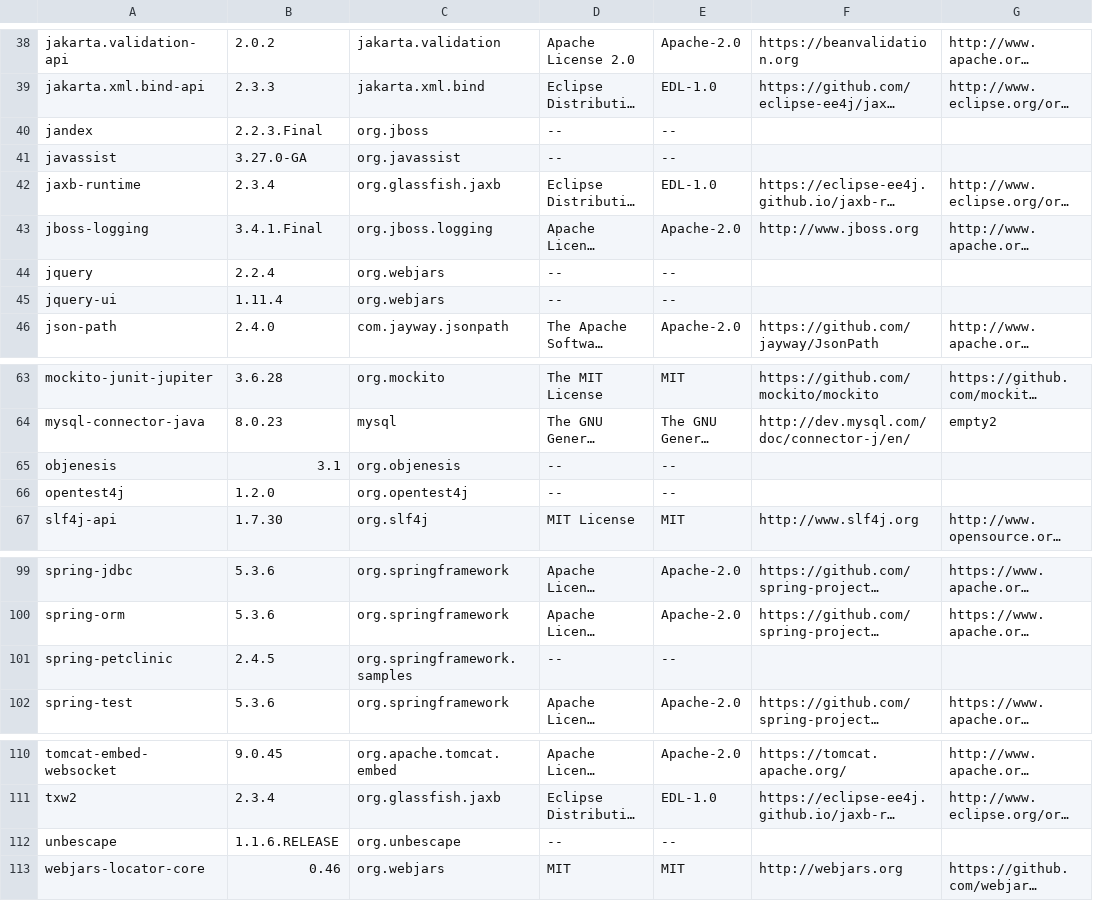
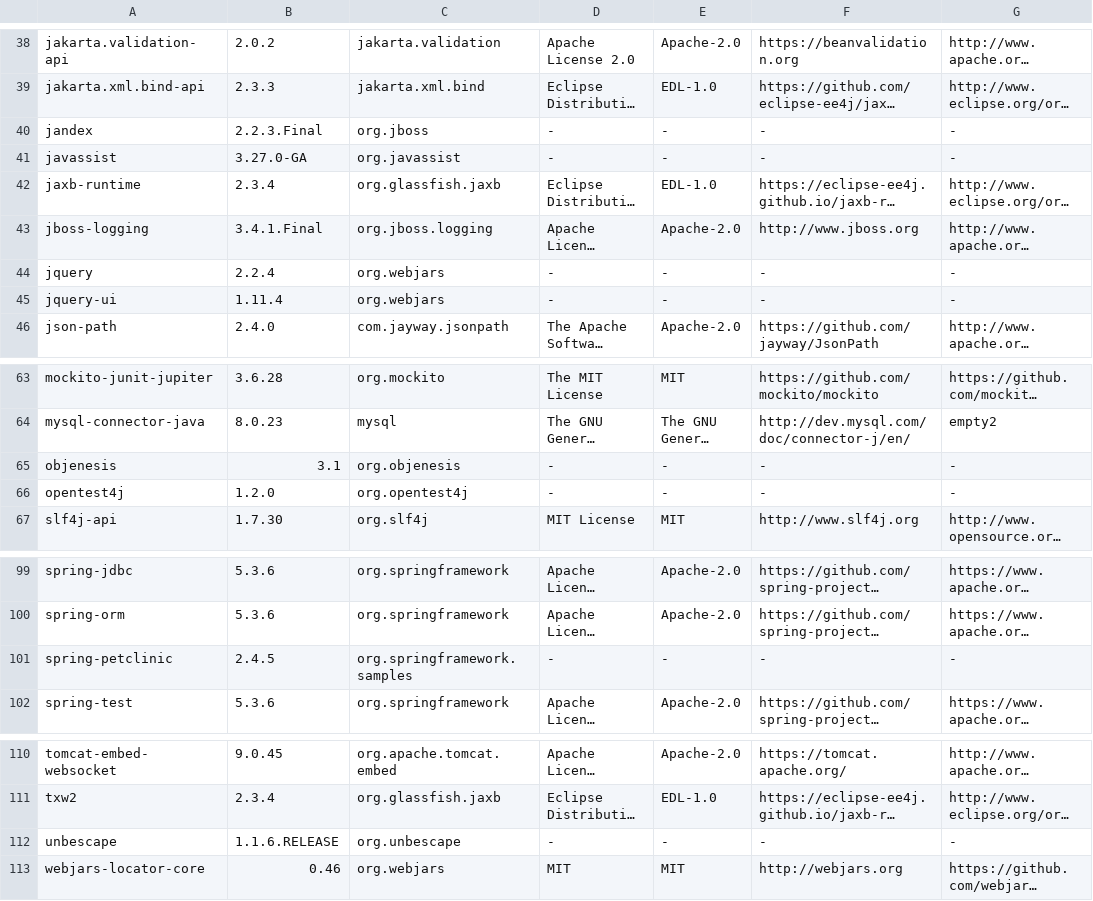
Before and after one commit to Kurii957/license-listing, a CSV file: files/output.csv, drawn as a sheet; only a part is shown, gaps mark what is left out; long unchanged cells end in …; the diff covers the shown part only; the diff names each change by its address in the sheet, - before the commit and + after, or states it on an @@ line.

```diff
--- a/files/output.csv
+++ b/files/output.csv
-D40:D41: --
+D40:D41: -
-E40:E41: --
+E40:E41: -
-F40:F41: (empty)
+F40:F41: -
-G40:G41: (empty)
+G40:G41: -
-D44:D45: --
+D44:D45: -
-E44:E45: --
+E44:E45: -
-F44:F45: (empty)
+F44:F45: -
-G44:G45: (empty)
+G44:G45: -
-D65:D66: --
+D65:D66: -
-E65:E66: --
+E65:E66: -
-F65:F66: (empty)
+F65:F66: -
-G65:G66: (empty)
+G65:G66: -
-D101: --
+D101: -
-E101: --
+E101: -
-F101: (empty)
+F101: -
-G101: (empty)
+G101: -
-D112: --
+D112: -
-E112: --
+E112: -
-F112: (empty)
+F112: -
-G112: (empty)
+G112: -
```
Also changed, not shown: 48 edited cells elsewhere in this file.
